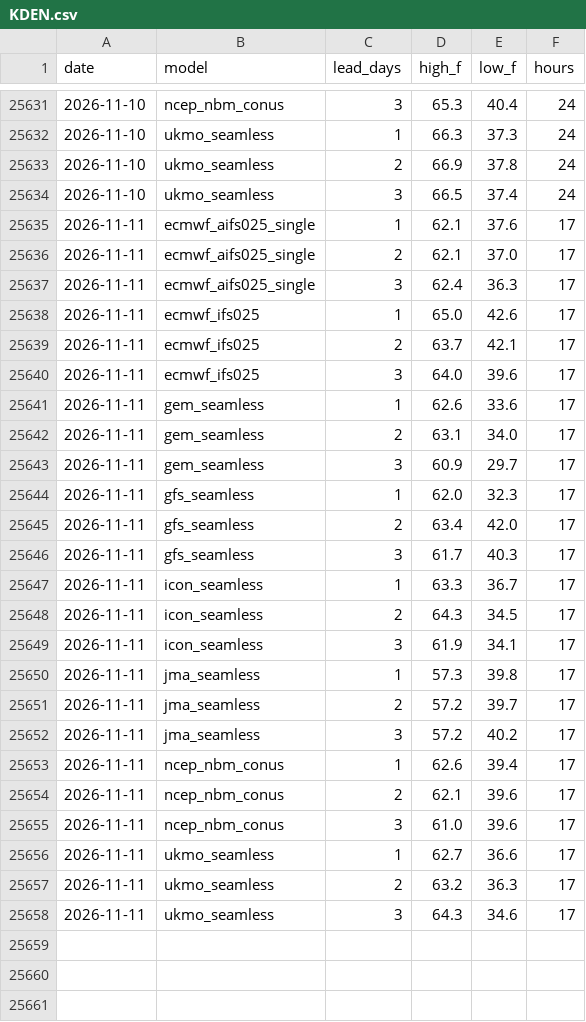
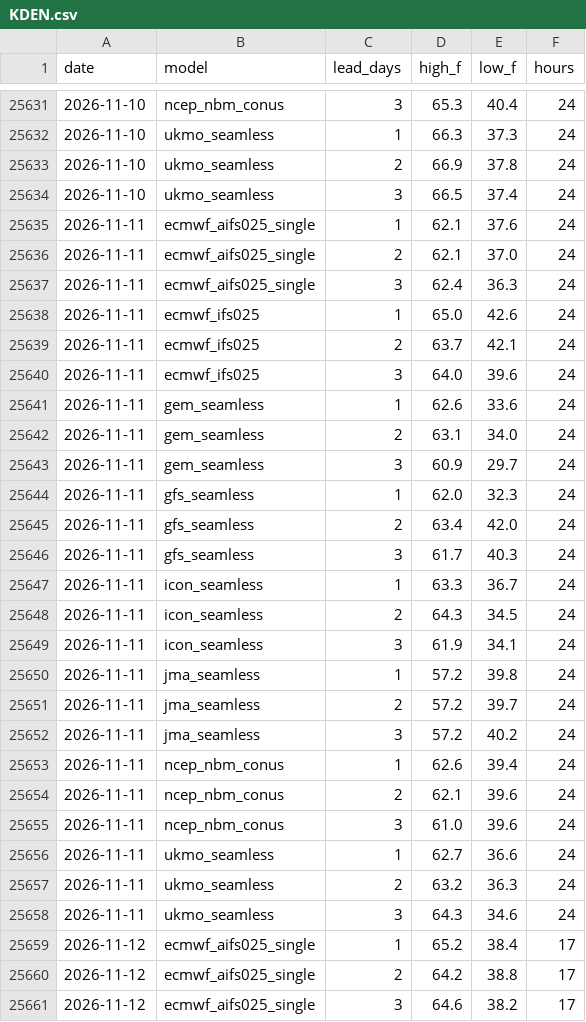
Before and after one commit to adsitb/weather-station-archive, a CSV file: forecasts/historical/KDEN.csv, drawn as a sheet; only a part is shown, gaps mark what is left out; the diff covers the shown part only.

```diff
--- a/forecasts/historical/KDEN.csv
+++ b/forecasts/historical/KDEN.csv
@@ -25634,25 +25634,28 @@ date,model,lead_days,high_f,low_f,hours
 2026-11-10,ukmo_seamless,3,66.5,37.4,24
-2026-11-11,ecmwf_aifs025_single,1,62.1,37.6,17
-2026-11-11,ecmwf_aifs025_single,2,62.1,37.0,17
-2026-11-11,ecmwf_aifs025_single,3,62.4,36.3,17
-2026-11-11,ecmwf_ifs025,1,65.0,42.6,17
-2026-11-11,ecmwf_ifs025,2,63.7,42.1,17
-2026-11-11,ecmwf_ifs025,3,64.0,39.6,17
-2026-11-11,gem_seamless,1,62.6,33.6,17
-2026-11-11,gem_seamless,2,63.1,34.0,17
-2026-11-11,gem_seamless,3,60.9,29.7,17
-2026-11-11,gfs_seamless,1,62.0,32.3,17
-2026-11-11,gfs_seamless,2,63.4,42.0,17
-2026-11-11,gfs_seamless,3,61.7,40.3,17
-2026-11-11,icon_seamless,1,63.3,36.7,17
-2026-11-11,icon_seamless,2,64.3,34.5,17
-2026-11-11,icon_seamless,3,61.9,34.1,17
-2026-11-11,jma_seamless,1,57.3,39.8,17
-2026-11-11,jma_seamless,2,57.2,39.7,17
-2026-11-11,jma_seamless,3,57.2,40.2,17
-2026-11-11,ncep_nbm_conus,1,62.6,39.4,17
-2026-11-11,ncep_nbm_conus,2,62.1,39.6,17
-2026-11-11,ncep_nbm_conus,3,61.0,39.6,17
-2026-11-11,ukmo_seamless,1,62.7,36.6,17
-2026-11-11,ukmo_seamless,2,63.2,36.3,17
-2026-11-11,ukmo_seamless,3,64.3,34.6,17
+2026-11-11,ecmwf_aifs025_single,1,62.1,37.6,24
+2026-11-11,ecmwf_aifs025_single,2,62.1,37.0,24
+2026-11-11,ecmwf_aifs025_single,3,62.4,36.3,24
+2026-11-11,ecmwf_ifs025,1,65.0,42.6,24
+2026-11-11,ecmwf_ifs025,2,63.7,42.1,24
+2026-11-11,ecmwf_ifs025,3,64.0,39.6,24
+2026-11-11,gem_seamless,1,62.6,33.6,24
+2026-11-11,gem_seamless,2,63.1,34.0,24
+2026-11-11,gem_seamless,3,60.9,29.7,24
+2026-11-11,gfs_seamless,1,62.0,32.3,24
+2026-11-11,gfs_seamless,2,63.4,42.0,24
+2026-11-11,gfs_seamless,3,61.7,40.3,24
+2026-11-11,icon_seamless,1,63.3,36.7,24
+2026-11-11,icon_seamless,2,64.3,34.5,24
+2026-11-11,icon_seamless,3,61.9,34.1,24
+2026-11-11,jma_seamless,1,57.2,39.8,24
+2026-11-11,jma_seamless,2,57.2,39.7,24
+2026-11-11,jma_seamless,3,57.2,40.2,24
+2026-11-11,ncep_nbm_conus,1,62.6,39.4,24
+2026-11-11,ncep_nbm_conus,2,62.1,39.6,24
+2026-11-11,ncep_nbm_conus,3,61.0,39.6,24
+2026-11-11,ukmo_seamless,1,62.7,36.6,24
+2026-11-11,ukmo_seamless,2,63.2,36.3,24
+2026-11-11,ukmo_seamless,3,64.3,34.6,24
+2026-11-12,ecmwf_aifs025_single,1,65.2,38.4,17
+2026-11-12,ecmwf_aifs025_single,2,64.2,38.8,17
+2026-11-12,ecmwf_aifs025_single,3,64.6,38.2,17
```
Also changed, not shown: 21 added rows elsewhere in this file, daily_climate/KAUS.csv, forecasts/historical/KATL.csv, 45 other files.
